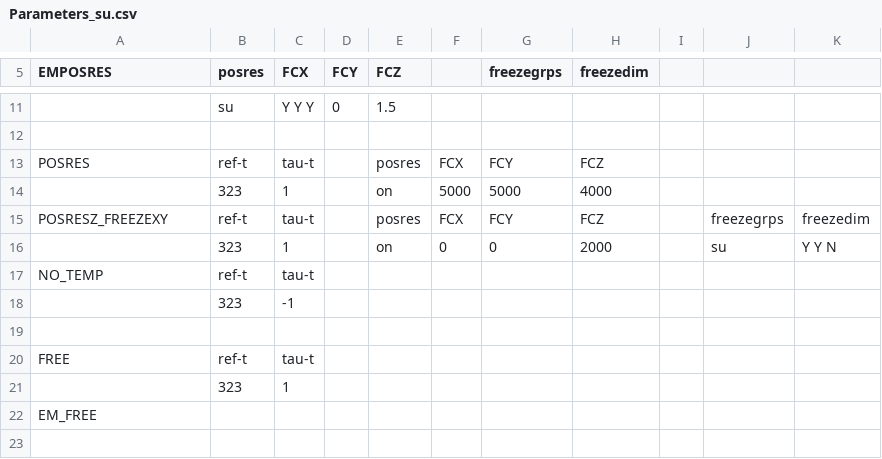
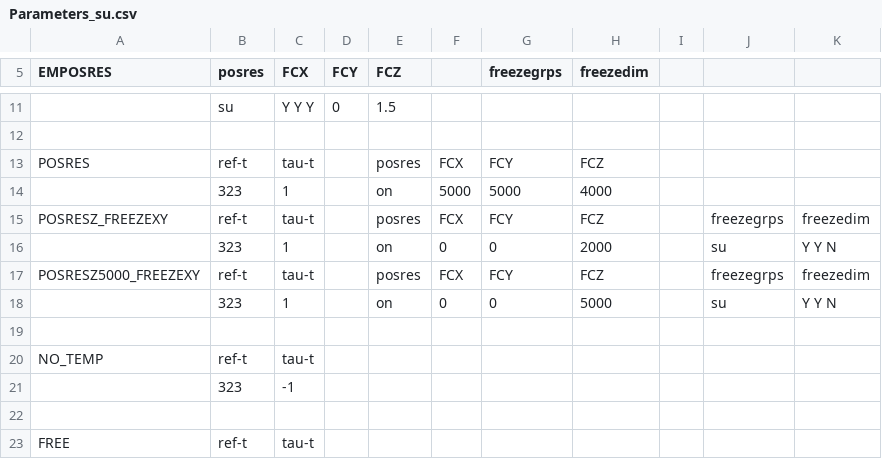
Before and after one commit to Floriy/GJB, a CSV file: GROMACS_Default/SU/Parameters_su.csv, drawn as a sheet; only a part is shown, gaps mark what is left out; the shorter side is filled out with more unchanged rows.

```diff
--- a/GROMACS_Default/SU/Parameters_su.csv
+++ b/GROMACS_Default/SU/Parameters_su.csv
@@ -16,2 +16,5 @@ POSRESZ_FREEZEXY,ref-t,tau-t,,posres,FCX,FCY,FCZ,,freezegrps,freezedim
 ,323,1,,on,0,0,2000,,su,Y Y N
+POSRESZ5000_FREEZEXY,ref-t,tau-t,,posres,FCX,FCY,FCZ,,freezegrps,freezedim
+,323,1,,on,0,0,5000,,su,Y Y N
+
 NO_TEMP,ref-t,tau-t,,,,,,,,
```
Also changed, not shown: 3 other files.
